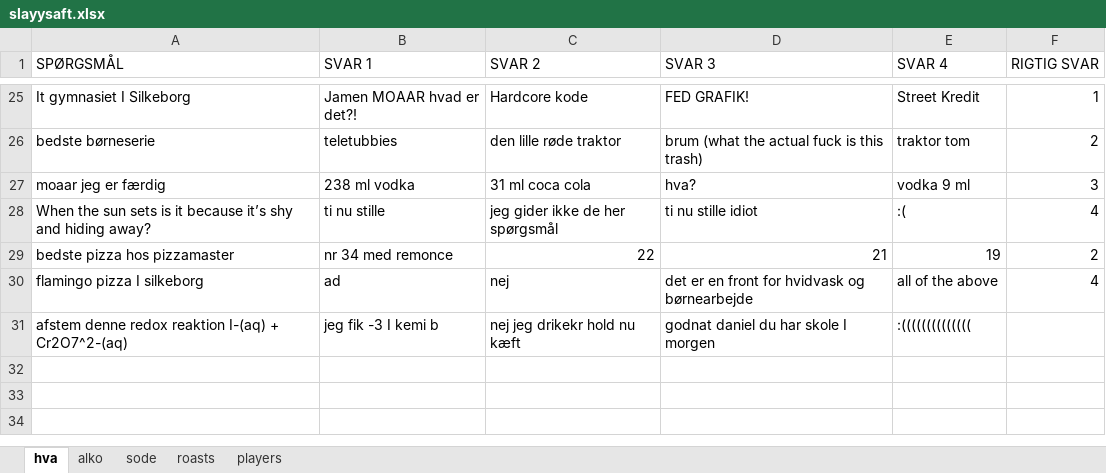
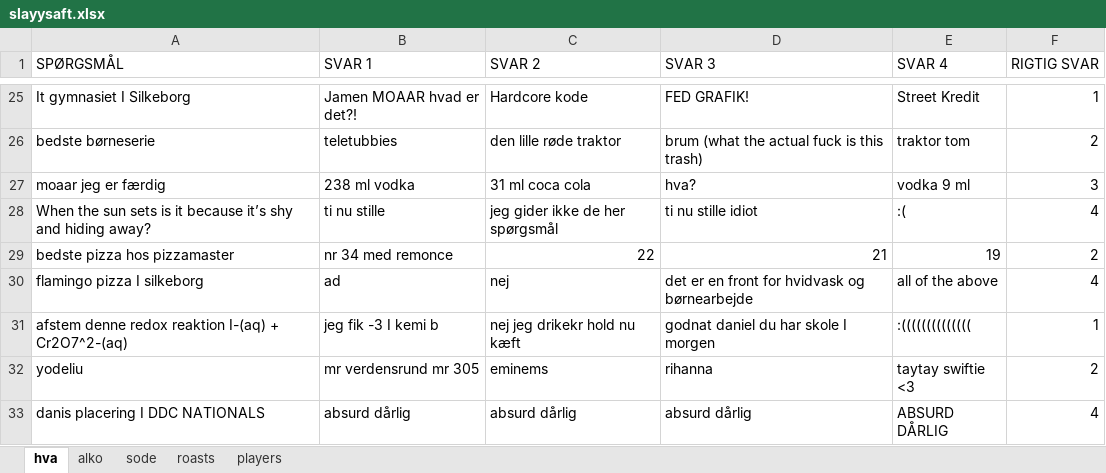
Before and after one commit to MaltMover/MaltMadness, an Excel workbook: slayysaft.xlsx, sheet hva, drawn as a sheet; only a part is shown, gaps mark what is left out; values as stored, in another font and other column widths than the file's, no borders; the diff names each change by its address in the sheet, - before the commit and + after, or states it on an @@ line.

Commit message:
more quests

```diff
--- a/slayysaft.xlsx (sheet hva)
+++ b/slayysaft.xlsx (sheet hva)
-F31 (RIGTIG SVAR): (empty)
+F31 (RIGTIG SVAR): 1
+row 32: yodeliu | mr verdensrund mr 305 | eminems | rihanna | taytay swiftie <3 | 2
+row 33: danis placering I DDC NATIONALS | absurd dårlig | absurd dårlig | absurd dårlig | ABSURD DÅRLIG | 4
```
